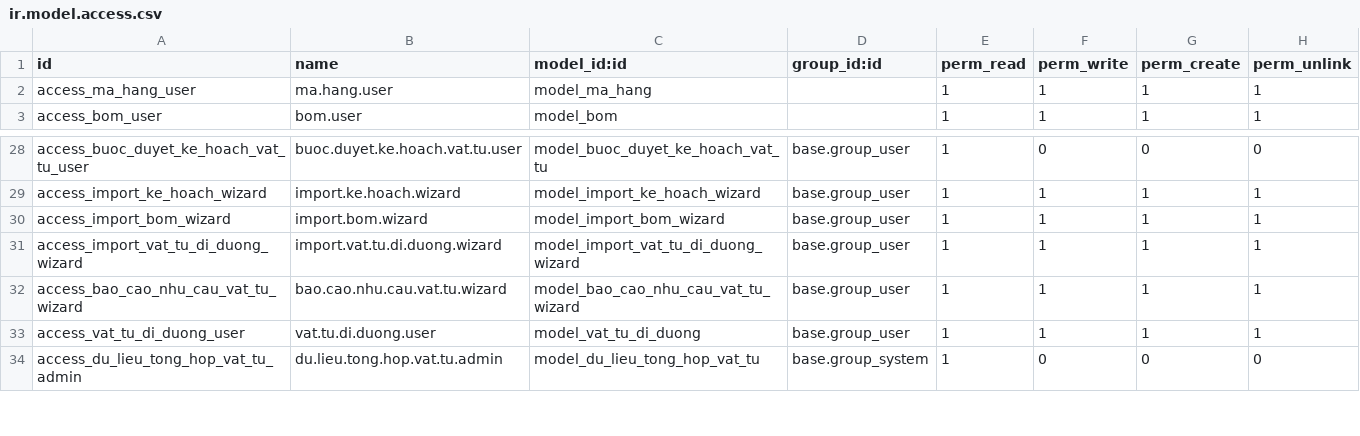
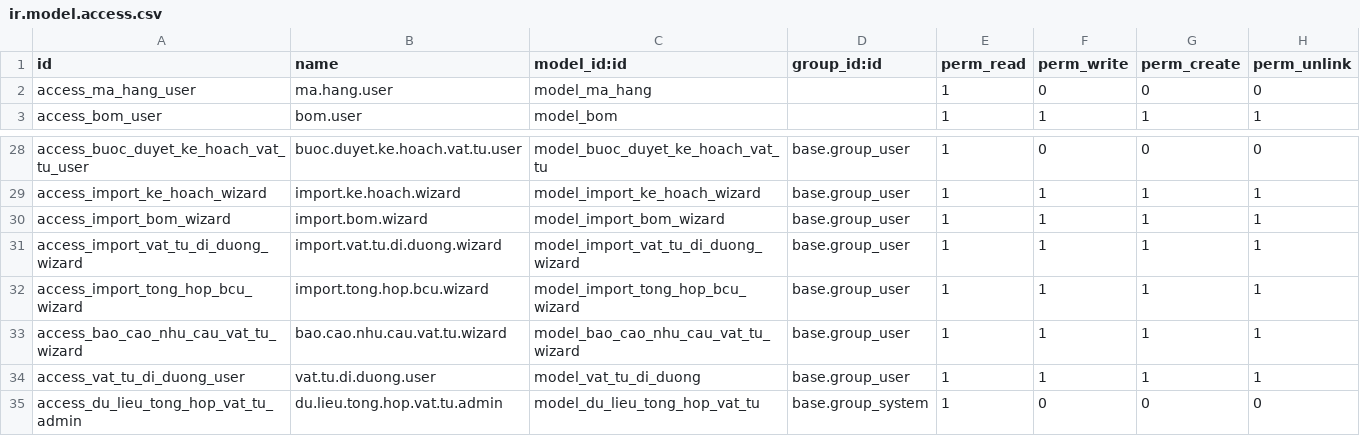
Before and after one commit to sonhasoftware/odoo-customize, a CSV file: sonha_vat_tu/security/ir.model.access.csv, drawn as a sheet; only a part is shown, gaps mark what is left out.

```diff
--- a/sonha_vat_tu/security/ir.model.access.csv
+++ b/sonha_vat_tu/security/ir.model.access.csv
@@ -1,3 +1,3 @@
 id,name,model_id:id,group_id:id,perm_read,perm_write,perm_create,perm_unlink
-access_ma_hang_user,ma.hang.user,model_ma_hang,,1,1,1,1
+access_ma_hang_user,ma.hang.user,model_ma_hang,,1,0,0,0
 access_bom_user,bom.user,model_bom,,1,1,1,1
@@ -31,2 +31,3 @@ access_import_bom_wizard,import.bom.wizard,model_import_bom_wizard,base.group_us
 access_import_vat_tu_di_duong_wizard,import.vat.tu.di.duong.wizard,model_import_vat_tu_di_duong_wizard,base.group_user,1,1,1,1
+access_import_tong_hop_bcu_wizard,import.tong.hop.bcu.wizard,model_import_tong_hop_bcu_wizard,base.group_user,1,1,1,1
 access_bao_cao_nhu_cau_vat_tu_wizard,bao.cao.nhu.cau.vat.tu.wizard,model_bao_cao_nhu_cau_vat_tu_wizard,base.group_user,1,1,1,1
```
Also changed, not shown: 34 other files.
